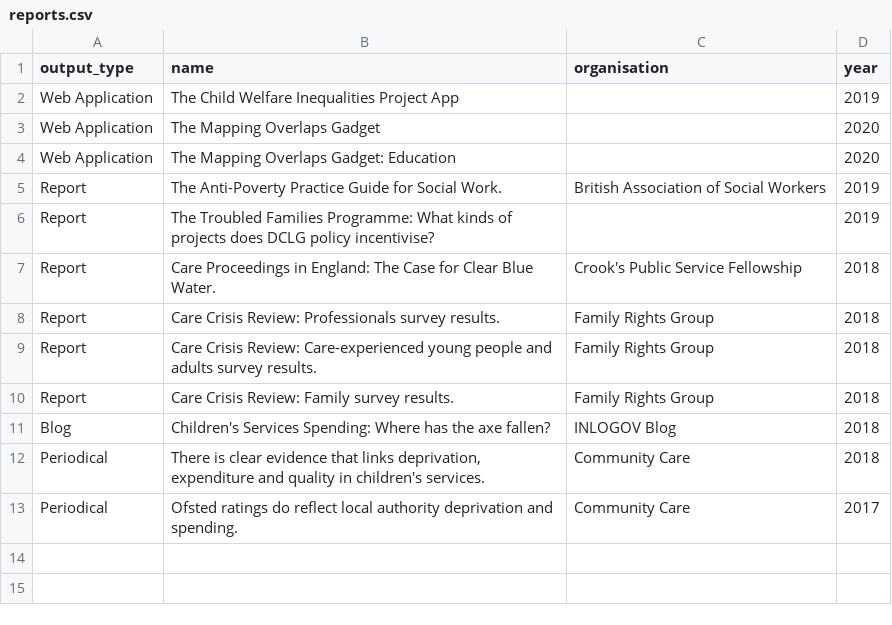
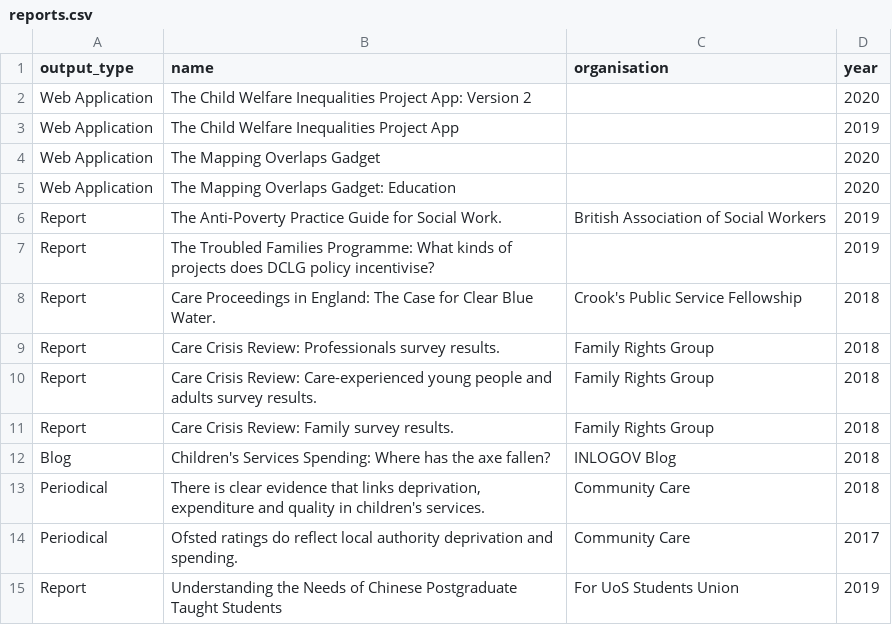
Before and after one commit to cjrwebb/cv-ac-cw, a CSV file: reports.csv, drawn as a sheet; the diff names each change by its address in the sheet, - before the commit and + after, or states it on an @@ line.

```diff
--- a/reports.csv
+++ b/reports.csv
+row 2: Web Application | The Child Welfare Inequalities Project App: Version 2 |  | 2020
+row 15: Report | Understanding the Needs of Chinese Postgraduate Taught Students | For UoS Students Union | 2019
```
Also changed, not shown: 2 other files.
